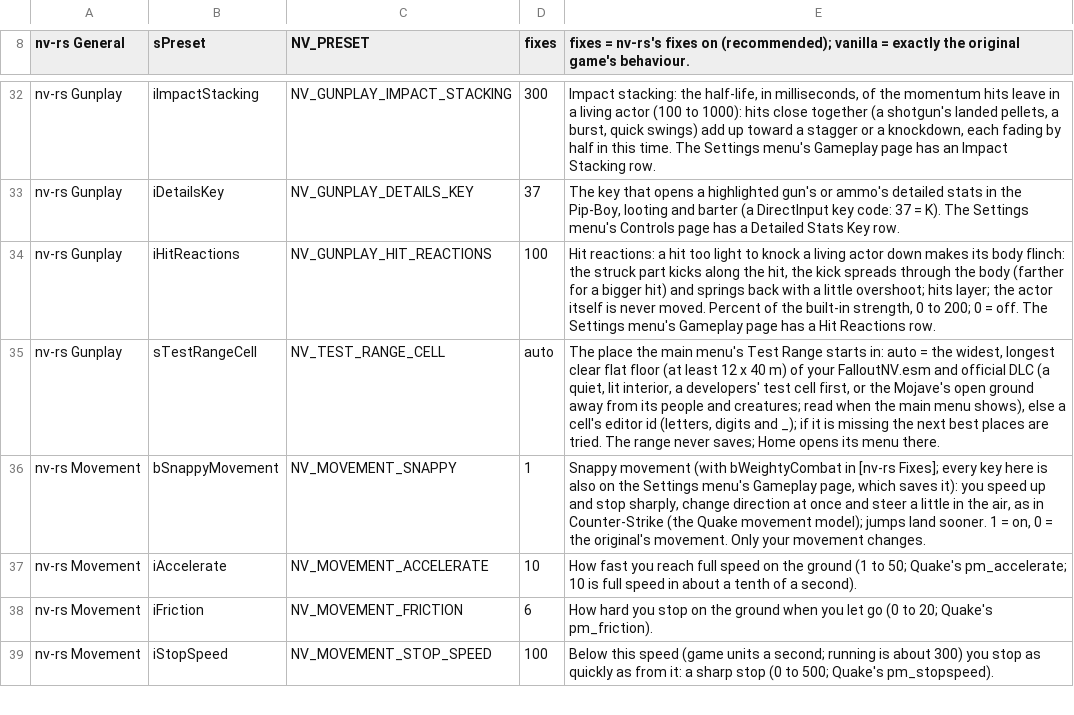
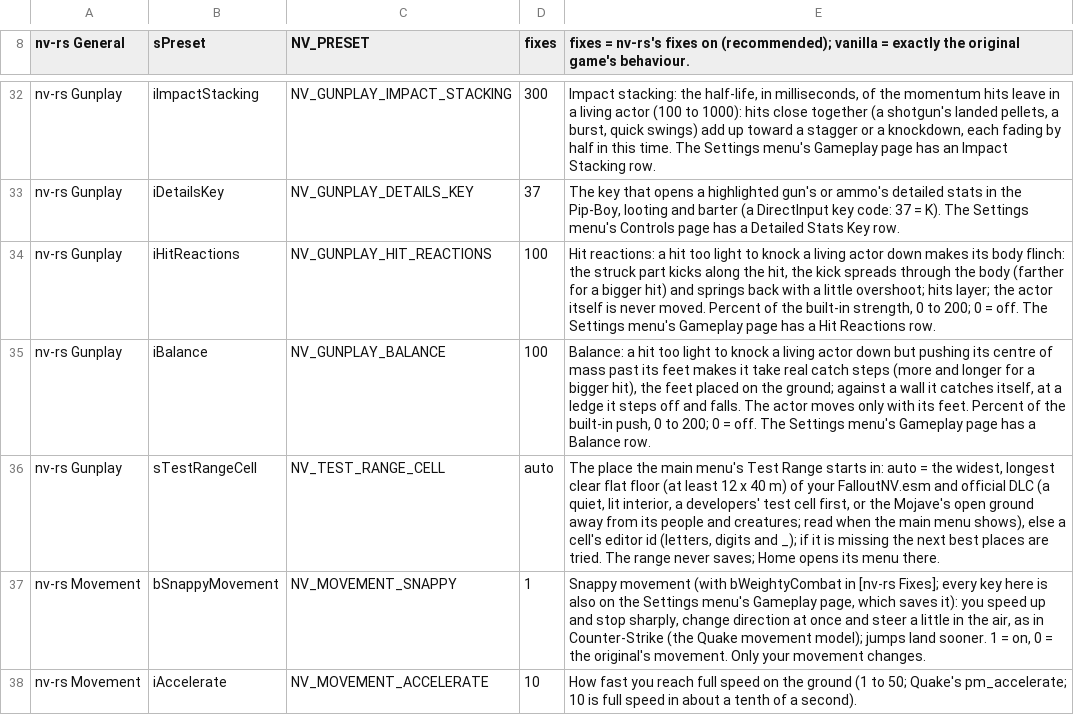
Before and after one commit to Lhomer/nv-rs, a TSV file: crates/host/data/game_ini.tsv, drawn as a sheet; only a part is shown, gaps mark what is left out; the shorter side is filled out with more unchanged rows; the diff names each change by its address in the sheet, - before the commit and + after, or states it on an @@ line.

```diff
--- a/crates/host/data/game_ini.tsv
+++ b/crates/host/data/game_ini.tsv
+row 35: nv-rs Gunplay | iBalance | NV_GUNPLAY_BALANCE | 100 | Balance: a hit too light to knock a living actor down but pushing its centre of mass past its feet makes it take real catch steps (more and longer for a bigger hit), the feet placed on the ground; against a wall it catches itself, at a ledge it steps off and falls. The actor moves only with its feet. Percent of the built-in push, 0 to 200; 0 = off. The Settings menu's Gameplay page has a Balance row.
```
Also changed, not shown: 10 other files.
